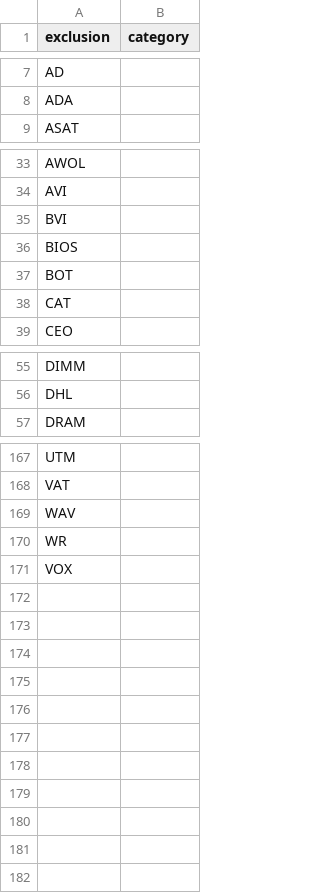
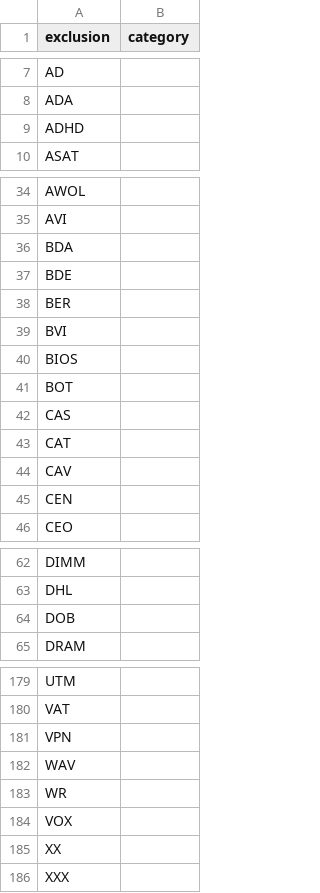
Before and after one commit to OpenSextant/Xponents, a CSV file: solr/etc/gazetteer/filters/non-placenames,acronym.csv, drawn as a sheet; only a part is shown, gaps mark what is left out; the diff covers the shown part only; the diff names each change by its address in the sheet, - before the commit and + after, or states it on an @@ line.

```diff
--- a/solr/etc/gazetteer/filters/non-placenames,acronym.csv
+++ b/solr/etc/gazetteer/filters/non-placenames,acronym.csv
+row 9: ADHD
+row 36: BDA
+row 37: BDE
+row 38: BER
+row 42: CAS
+row 44: CAV
+row 45: CEN
+row 64: DOB
+row 181: VPN
+row 185: XX
+row 186: XXX
```
Also changed, not shown: 4 added rows elsewhere in this file, solr/etc/gazetteer/filters/non-placenames,admin-codes.csv, solr/etc/gazetteer/filters/non-placenames,deu.csv, 2 other files.
